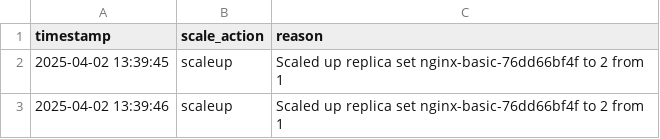
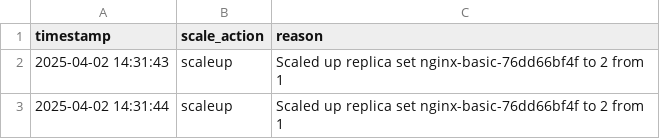
Before and after one commit to Akamiz96/Microservices-Elasticity, a CSV file: elasticity-m1/files/basic-autoscaling/output/scaling_events_clean.csv, drawn as a sheet.

```diff
--- a/elasticity-m1/files/basic-autoscaling/output/scaling_events_clean.csv
+++ b/elasticity-m1/files/basic-autoscaling/output/scaling_events_clean.csv
@@ -1,3 +1,3 @@
 timestamp,scale_action,reason
-2025-04-02 13:39:45,scaleup,Scaled up replica set nginx-basic-76dd66bf4f to 2 from 1
-2025-04-02 13:39:46,scaleup,Scaled up replica set nginx-basic-76dd66bf4f to 2 from 1
+2025-04-02 14:31:43,scaleup,Scaled up replica set nginx-basic-76dd66bf4f to 2 from 1
+2025-04-02 14:31:44,scaleup,Scaled up replica set nginx-basic-76dd66bf4f to 2 from 1
```
Also changed, not shown: elasticity-m1/files/basic-autoscaling/output/basic_metrics.csv, 16 other files.
